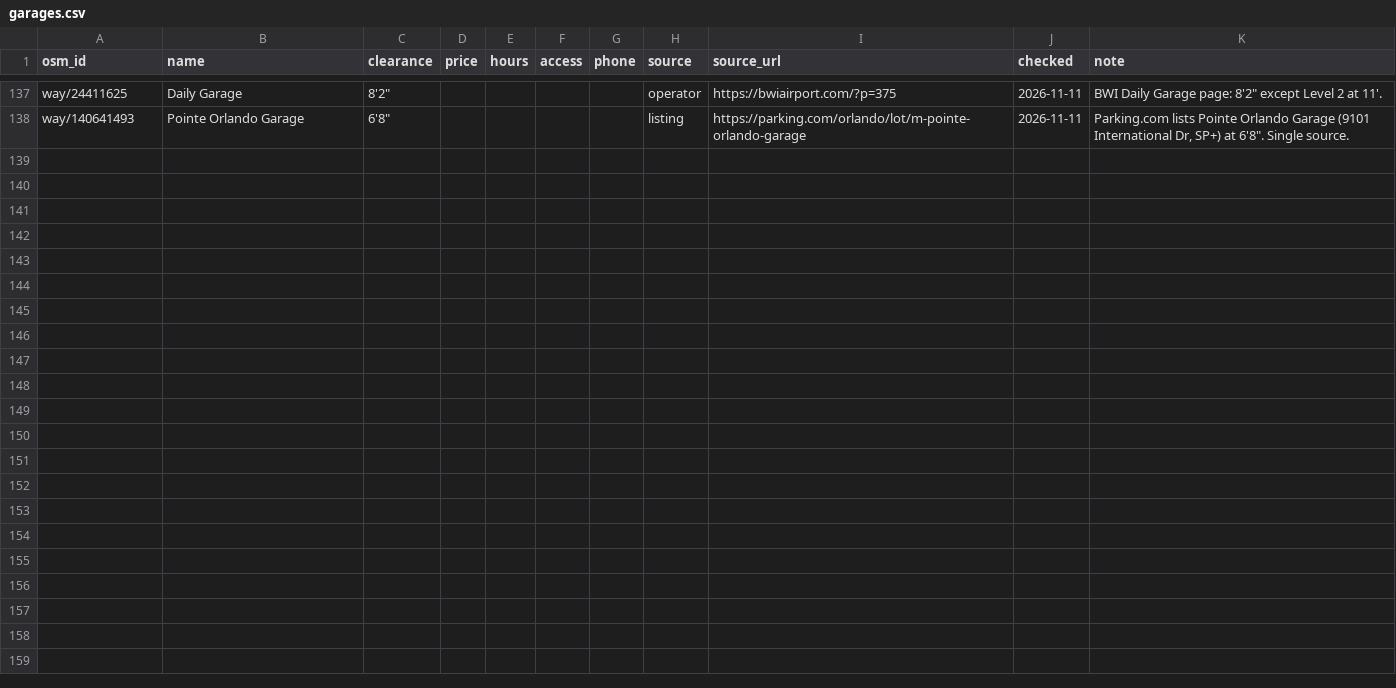
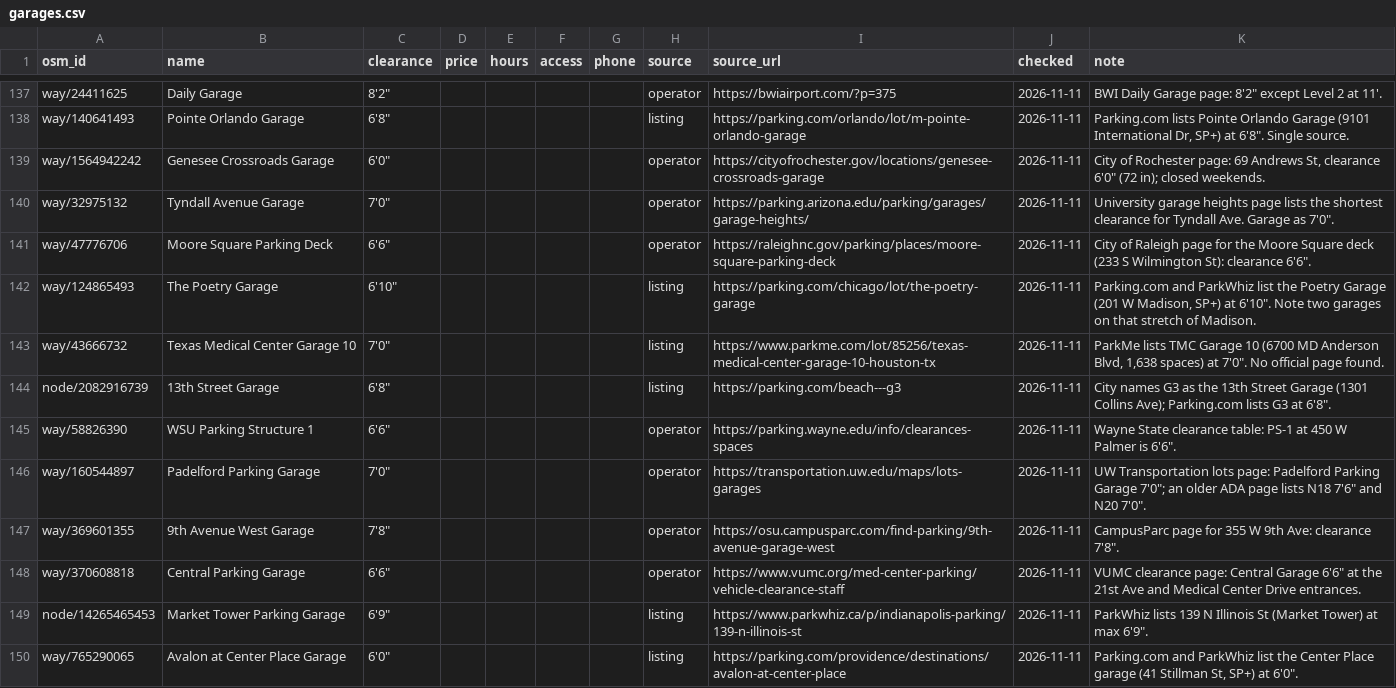
Before and after one commit to jdcraig7/Oversized-Parking-App-Build, a CSV file: research/garages.csv, drawn as a sheet; only a part is shown, gaps mark what is left out.

```diff
--- a/research/garages.csv
+++ b/research/garages.csv
@@ -138 +138,13 @@ way/24411625,Daily Garage,"8'2""",,,,,operator,https://bwiairport.com/?p=375,202
 way/140641493,Pointe Orlando Garage,"6'8""",,,,,listing,https://parking.com/orlando/lot/m-pointe-orlando-garage,2026-11-11,"Parking.com lists Pointe Orlando Garage (9101 International Dr, SP+) at 6'8"". Single source."
+way/1564942242,Genesee Crossroads Garage,"6'0""",,,,,operator,https://cityofrochester.gov/locations/genesee-crossroads-garage,2026-11-11,"City of Rochester page: 69 Andrews St, clearance 6'0"" (72 in); closed weekends."
+way/32975132,Tyndall Avenue Garage,"7'0""",,,,,operator,https://parking.arizona.edu/parking/garages/garage-heights/,2026-11-11,"University garage heights page lists the shortest clearance for Tyndall Ave. Garage as 7'0""."
+way/47776706,Moore Square Parking Deck,"6'6""",,,,,operator,https://raleighnc.gov/parking/places/moore-square-parking-deck,2026-11-11,"City of Raleigh page for the Moore Square deck (233 S Wilmington St): clearance 6'6""."
+way/124865493,The Poetry Garage,"6'10""",,,,,listing,https://parking.com/chicago/lot/the-poetry-garage,2026-11-11,"Parking.com and ParkWhiz list the Poetry Garage (201 W Madison, SP+) at 6'10"". Note two garages on that stretch of Madison."
+way/43666732,Texas Medical Center Garage 10,"7'0""",,,,,listing,https://www.parkme.com/lot/85256/texas-medical-center-garage-10-houston-tx,2026-11-11,"ParkMe lists TMC Garage 10 (6700 MD Anderson Blvd, 1,638 spaces) at 7'0"". No official page found."
+node/2082916739,13th Street Garage,"6'8""",,,,,listing,https://parking.com/beach---g3,2026-11-11,"City names G3 as the 13th Street Garage (1301 Collins Ave); Parking.com lists G3 at 6'8""."
+way/58826390,WSU Parking Structure 1,"6'6""",,,,,operator,https://parking.wayne.edu/info/clearances-spaces,2026-11-11,"Wayne State clearance table: PS-1 at 450 W Palmer is 6'6""."
+way/160544897,Padelford Parking Garage,"7'0""",,,,,operator,https://transportation.uw.edu/maps/lots-garages,2026-11-11,"UW Transportation lots page: Padelford Parking Garage 7'0""; an older ADA page lists N18 7'6"" and N20 7'0""."
+way/369601355,9th Avenue West Garage,"7'8""",,,,,operator,https://osu.campusparc.com/find-parking/9th-avenue-garage-west,2026-11-11,"CampusParc page for 355 W 9th Ave: clearance 7'8""."
+way/370608818,Central Parking Garage,"6'6""",,,,,operator,https://www.vumc.org/med-center-parking/vehicle-clearance-staff,2026-11-11,"VUMC clearance page: Central Garage 6'6"" at the 21st Ave and Medical Center Drive entrances."
+node/14265465453,Market Tower Parking Garage,"6'9""",,,,,listing,https://www.parkwhiz.ca/p/indianapolis-parking/139-n-illinois-st,2026-11-11,"ParkWhiz lists 139 N Illinois St (Market Tower) at max 6'9""."
+way/765290065,Avalon at Center Place Garage,"6'0""",,,,,listing,https://parking.com/providence/destinations/avalon-at-center-place,2026-11-11,"Parking.com and ParkWhiz list the Center Place garage (41 Stillman St, SP+) at 6'0""."
```
Also changed, not shown: research/searched.csv, 1 other file.
